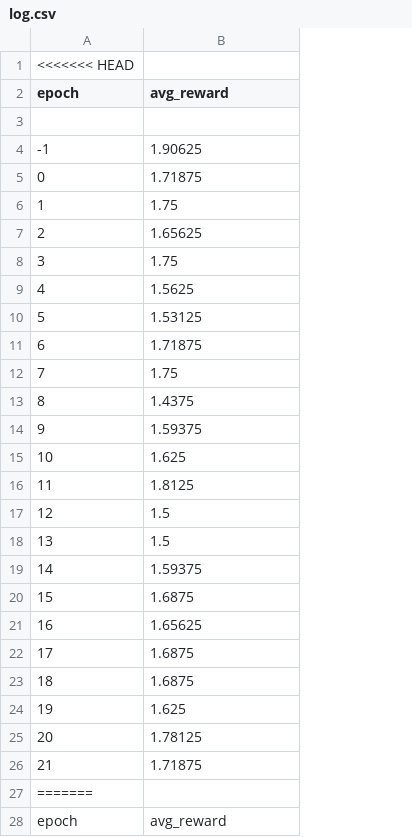
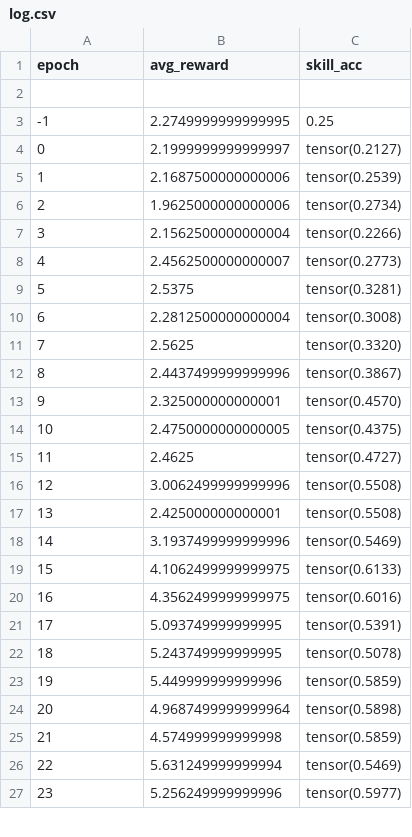
Before and after one commit to aklein4/AttenPi, a CSV file: logs/log.csv, drawn as a sheet; only a part is shown; removed rows and columns are numbered as before the commit, all else as after; the diff covers the shown part only; the diff names each change by its address in the sheet, - before the commit and + after, or states it on an @@ line.

Commit message:
working implementation without skill chooser

```diff
--- a/logs/log.csv
+++ b/logs/log.csv
+column C (skill_acc), rows 3-27: 0.25 | tensor(0.2127) | tensor(0.2539) | tensor(0.2734) | tensor(0.2266) | tensor(0.2773) | tensor(0.3281) | tensor(0.3008) | tensor(0.3320) | tensor(0.3867) | tensor(0.4570) | tensor(0.4375) | tensor(0.4727) | tensor(0.5508) | tensor(0.5508) | tensor(0.5469) | tensor(0.6133) | tensor(0.6016) | tensor(0.5391) | tensor(0.5078) | tensor(0.5859) | tensor(0.5898) | tensor(0.5859) | tensor(0.5469) | tensor(0.5977)
-row 1: <<<<<<< HEAD
-B3 (avg_reward): 1.90625
+B3 (avg_reward): 2.2749999999999995
-B4 (avg_reward): 1.71875
+B4 (avg_reward): 2.1999999999999997
-B5 (avg_reward): 1.75
+B5 (avg_reward): 2.1687500000000006
-B6 (avg_reward): 1.65625
+B6 (avg_reward): 1.9625000000000006
-B7 (avg_reward): 1.75
+B7 (avg_reward): 2.1562500000000004
-B8 (avg_reward): 1.5625
+B8 (avg_reward): 2.4562500000000007
-B9 (avg_reward): 1.53125
+B9 (avg_reward): 2.5375
-B10 (avg_reward): 1.71875
+B10 (avg_reward): 2.2812500000000004
-B11 (avg_reward): 1.75
+B11 (avg_reward): 2.5625
-B12 (avg_reward): 1.4375
+B12 (avg_reward): 2.4437499999999996
-B13 (avg_reward): 1.59375
+B13 (avg_reward): 2.325000000000001
-B14 (avg_reward): 1.625
+B14 (avg_reward): 2.4750000000000005
-B15 (avg_reward): 1.8125
+B15 (avg_reward): 2.4625
-B16 (avg_reward): 1.5
+B16 (avg_reward): 3.0062499999999996
-B17 (avg_reward): 1.5
+B17 (avg_reward): 2.425000000000001
-B18 (avg_reward): 1.59375
+B18 (avg_reward): 3.1937499999999996
-B19 (avg_reward): 1.6875
+B19 (avg_reward): 4.1062499999999975
-B20 (avg_reward): 1.65625
+B20 (avg_reward): 4.3562499999999975
-B21 (avg_reward): 1.6875
+B21 (avg_reward): 5.093749999999995
-B22 (avg_reward): 1.6875
+B22 (avg_reward): 5.243749999999995
-B23 (avg_reward): 1.625
+B23 (avg_reward): 5.449999999999996
-B24 (avg_reward): 1.78125
+B24 (avg_reward): 4.9687499999999964
-B25 (avg_reward): 1.71875
+B25 (avg_reward): 4.574999999999998
@@ column A (epoch) renumbered between rows 26 and 39 @@
-B26 (avg_reward): (empty)
+B26 (avg_reward): 5.631249999999994
-B27 (avg_reward): avg_reward
+B27 (avg_reward): 5.256249999999996
```
Also changed, not shown: 6 added rows and 12 edited cells elsewhere in this file, 4 other files.
